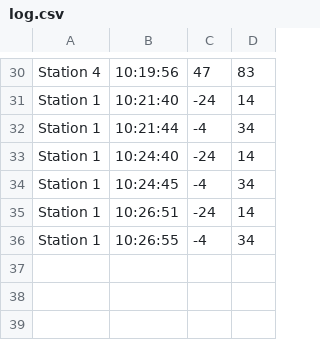
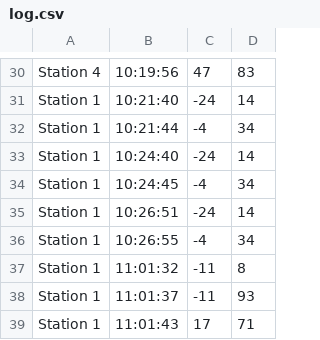
Before and after one commit to LorenzoMarchisio05/SocketsProject, a CSV file: Server/Server.Presentation_WinForm/bin/Debug/Rilevazioni/log.csv, drawn as a sheet; only a part is shown, gaps mark what is left out.

```diff
--- a/Server/Server.Presentation_WinForm/bin/Debug/Rilevazioni/log.csv
+++ b/Server/Server.Presentation_WinForm/bin/Debug/Rilevazioni/log.csv
@@ -36 +36,4 @@ Station 1;10:26:51;-24;14
 Station 1;10:26:55;-4;34
+Station 1;11:01:32;-11;8
+Station 1;11:01:37;-11;93
+Station 1;11:01:43;17;71
```
Also changed, not shown: 16 other files.
